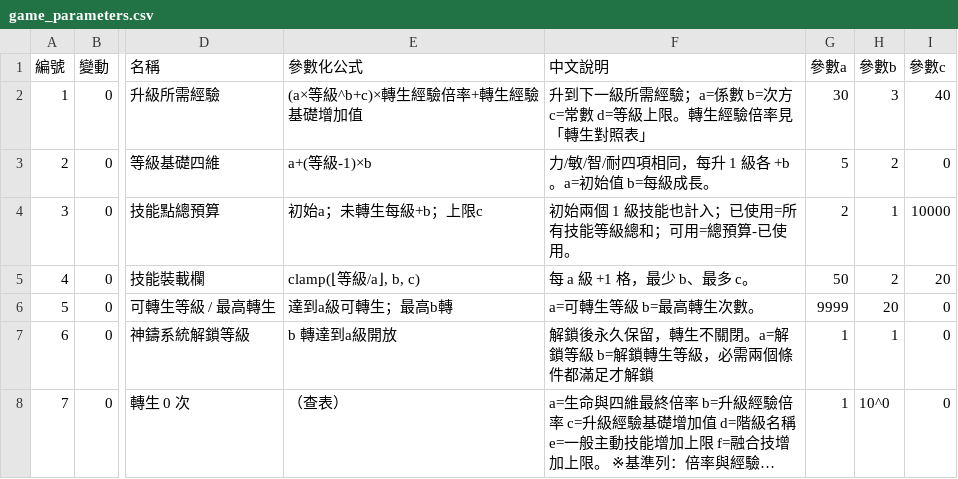
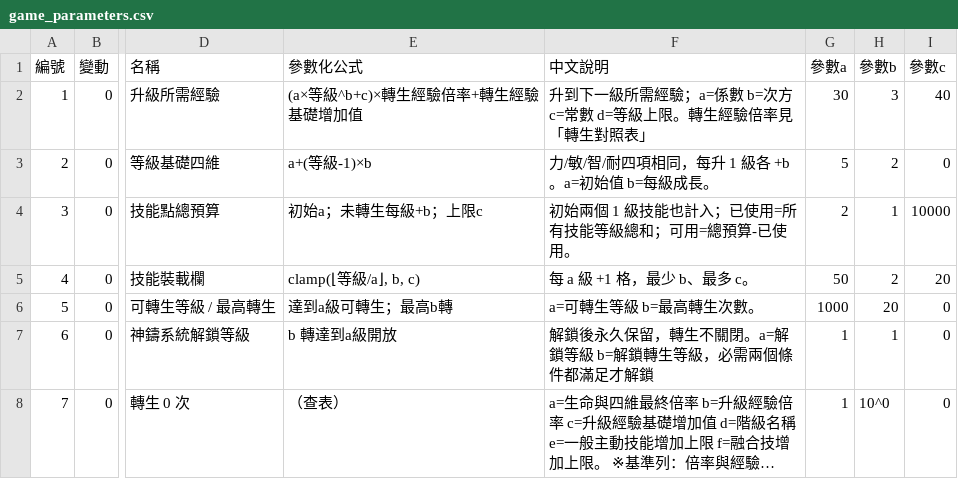
Before and after one commit to myKOF/Idle-RPG, a CSV file: config/CSV/game_parameters.csv, drawn as a sheet; only a part is shown, gaps mark what is left out; long unchanged cells end in …; the diff names each change by its address in the sheet, - before the commit and + after, or states it on an @@ line.

```diff
--- a/config/CSV/game_parameters.csv
+++ b/config/CSV/game_parameters.csv
-G6 (參數a): 9999
+G6 (參數a): 1000
```
Also changed, not shown: 6 other files.
